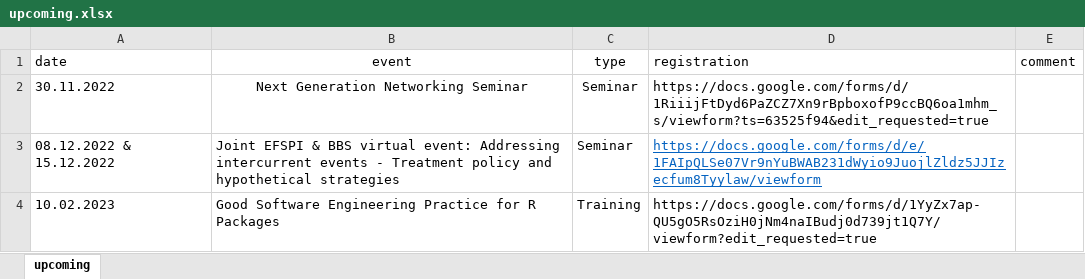
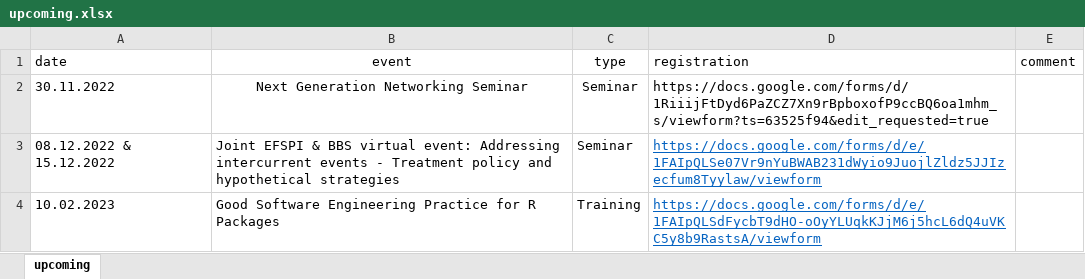
Before and after one commit to baselbiometrics/home, an Excel workbook: data/upcoming.xlsx, sheet upcoming, drawn as a sheet; values as stored, in another font and other column widths than the file's, no borders; charts and pictures not drawn; the diff names each change by its address in the sheet, - before the commit and + after, or states it on an @@ line.

Commit message:
corrected registration link (v2)

```diff
--- a/data/upcoming.xlsx (sheet upcoming)
+++ b/data/upcoming.xlsx (sheet upcoming)
-D4 (registration): https://docs.google.com/forms/d/1YyZx7ap-QU5gO5RsOziH0jNm4naIBudj0d739jt1Q7Y/viewform?edit_requested=true
+D4 (registration): https://docs.google.com/forms/d/e/1FAIpQLSdFycbT9dHO-oOyYLUqkKJjM6j5hcL6dQ4uVKC5y8b9RastsA/viewform
@@ D4 underline: off → on, text colour: black → #0563C1 @@
```
Also changed, not shown: docs/data/upcoming.xlsx, 4 other files.
